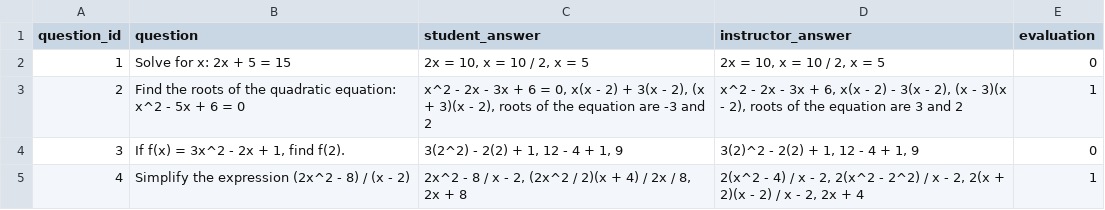
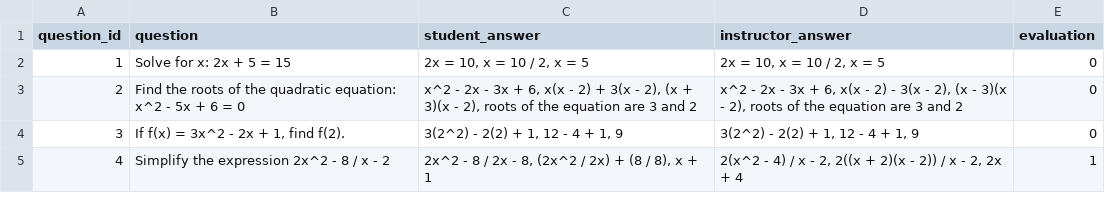
Before and after one commit to Hack-Pack/GP-TA, a CSV file: backend/out.csv, drawn as a sheet.

```diff
--- a/backend/out.csv
+++ b/backend/out.csv
@@ -2,4 +2,4 @@ question_id,question,student_answer,instructor_answer,evaluation
 1,Solve for x: 2x + 5 = 15,"2x = 10, x = 10 / 2, x = 5","2x = 10, x = 10 / 2, x = 5",0
-2,Find the roots of the quadratic equation: x^2 - 5x + 6 = 0,"x^2 - 2x - 3x + 6 = 0, x(x - 2) + 3(x - 2), (x + 3)(x - 2), roots of the equation are -3 and 2","x^2 - 2x - 3x + 6, x(x - 2) - 3(x - 2), (x - 3)(x - 2), roots of the equation are 3 and 2",1
-3,"If f(x) = 3x^2 - 2x + 1, find f(2).","3(2^2) - 2(2) + 1, 12 - 4 + 1, 9","3(2)^2 - 2(2) + 1, 12 - 4 + 1, 9",0
-4,Simplify the expression (2x^2 - 8) / (x - 2),"2x^2 - 8 / x - 2, (2x^2 / 2)(x + 4) / 2x / 8, 2x + 8","2(x^2 - 4) / x - 2, 2(x^2 - 2^2) / x - 2, 2(x + 2)(x - 2) / x - 2, 2x + 4",1
+2,Find the roots of the quadratic equation: x^2 - 5x + 6 = 0,"x^2 - 2x - 3x + 6, x(x - 2) + 3(x - 2), (x + 3)(x - 2), roots of the equation are 3 and 2","x^2 - 2x - 3x + 6, x(x - 2) - 3(x - 2), (x - 3)(x - 2), roots of the equation are 3 and 2",0
+3,"If f(x) = 3x^2 - 2x + 1, find f(2).","3(2^2) - 2(2) + 1, 12 - 4 + 1, 9","3(2^2) - 2(2) + 1, 12 - 4 + 1, 9",0
+4,Simplify the expression 2x^2 - 8 / x - 2,"2x^2 - 8 / 2x - 8, (2x^2 / 2x) + (8 / 8), x + 1","2(x^2 - 4) / x - 2, 2((x + 2)(x - 2)) / x - 2, 2x + 4",1
```
Also changed, not shown: 2 other files.
